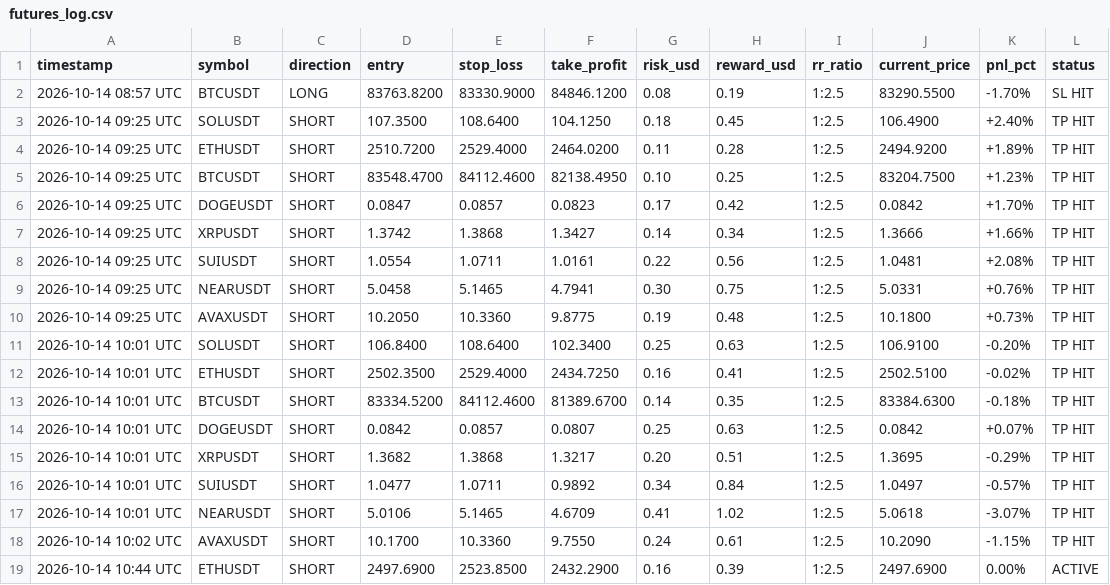
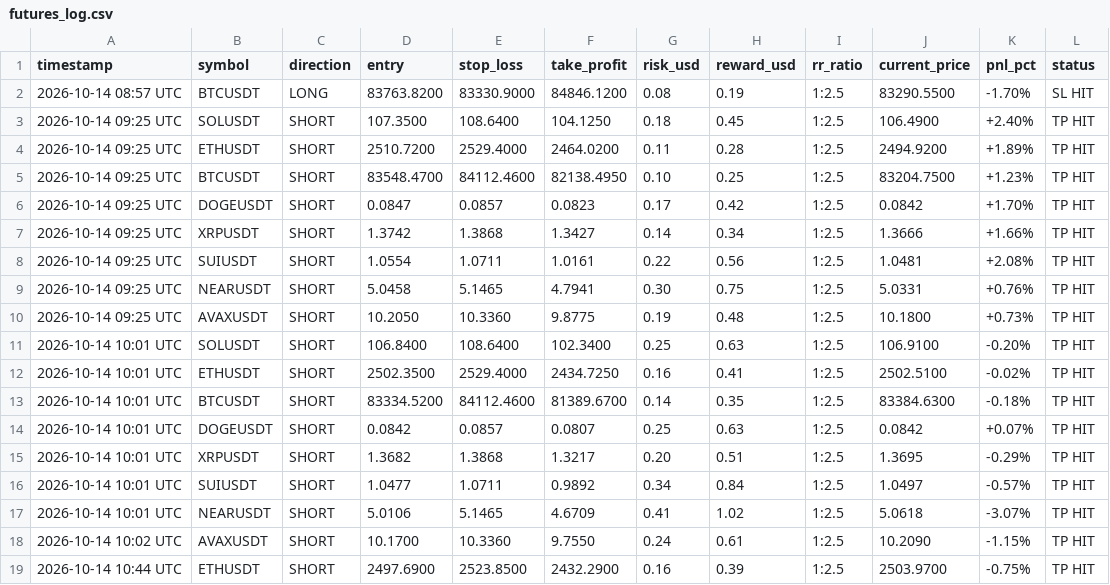
Before and after one commit to musha1229/crypto-future-bot, a CSV file: futures_log.csv, drawn as a sheet.

```diff
--- a/futures_log.csv
+++ b/futures_log.csv
@@ -18,2 +18,2 @@ timestamp,symbol,direction,entry,stop_loss,take_profit,risk_usd,reward_usd,rr_ra
 2026-10-14 10:02 UTC,AVAXUSDT,SHORT,10.1700,10.3360,9.7550,0.24,0.61,1:2.5,10.2090,-1.15%,TP HIT
-2026-10-14 10:44 UTC,ETHUSDT,SHORT,2497.6900,2523.8500,2432.2900,0.16,0.39,1:2.5,2497.6900,0.00%,ACTIVE
+2026-10-14 10:44 UTC,ETHUSDT,SHORT,2497.6900,2523.8500,2432.2900,0.16,0.39,1:2.5,2503.9700,-0.75%,TP HIT
```
